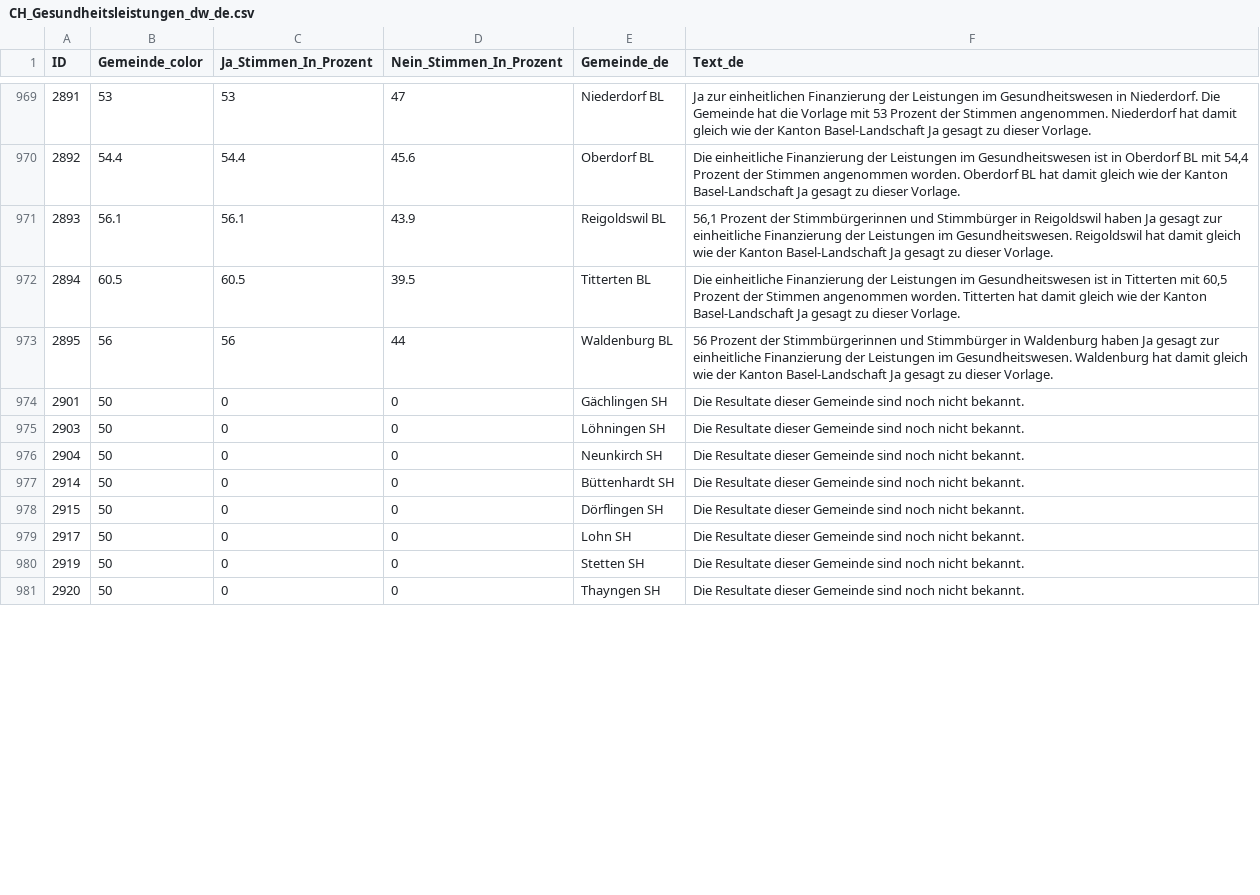
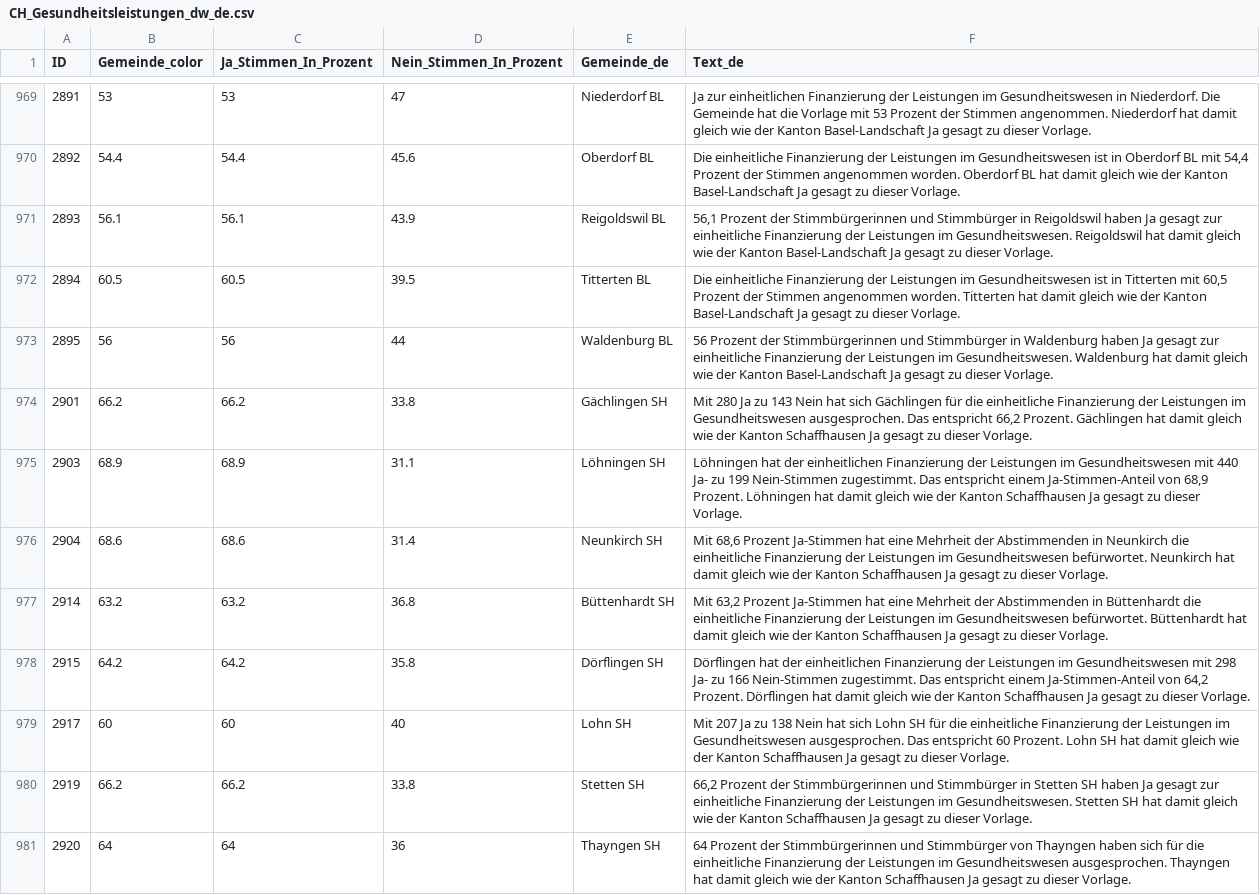
Before and after one commit to awp-finanznachrichten/lena_november2024, a CSV file: Output_Switzerland/CH_Gesundheitsleistungen_dw_de.csv, drawn as a sheet; only a part is shown, gaps mark what is left out; the diff covers the shown part only.

```diff
--- a/Output_Switzerland/CH_Gesundheitsleistungen_dw_de.csv
+++ b/Output_Switzerland/CH_Gesundheitsleistungen_dw_de.csv
@@ -973,9 +973,9 @@
 2895,56,56,44,"Waldenburg BL","56 Prozent der Stimmbürgerinnen und Stimmbürger in Waldenburg haben Ja gesagt zur einheitliche Finanzierung der Leistungen im Gesundheitswesen. Waldenburg hat damit gleich wie der Kanton Basel-Landschaft Ja gesagt zu dieser Vorlage."
-2901,50,0,0,"Gächlingen SH","Die Resultate dieser Gemeinde sind noch nicht bekannt."
-2903,50,0,0,"Löhningen SH","Die Resultate dieser Gemeinde sind noch nicht bekannt."
-2904,50,0,0,"Neunkirch SH","Die Resultate dieser Gemeinde sind noch nicht bekannt."
-2914,50,0,0,"Büttenhardt SH","Die Resultate dieser Gemeinde sind noch nicht bekannt."
-2915,50,0,0,"Dörflingen SH","Die Resultate dieser Gemeinde sind noch nicht bekannt."
-2917,50,0,0,"Lohn SH","Die Resultate dieser Gemeinde sind noch nicht bekannt."
-2919,50,0,0,"Stetten SH","Die Resultate dieser Gemeinde sind noch nicht bekannt."
-2920,50,0,0,"Thayngen SH","Die Resultate dieser Gemeinde sind noch nicht bekannt."
+2901,66.2,66.2,33.8,"Gächlingen SH","Mit 280 Ja zu 143 Nein hat sich Gächlingen für die einheitliche Finanzierung der Leistungen im Gesundheitswesen ausgesprochen. Das entspricht 66,2 Prozent. Gächlingen hat damit gleich wie der Kanton Schaffhausen Ja gesagt zu dieser Vorlage."
+2903,68.9,68.9,31.1,"Löhningen SH","Löhningen hat der einheitlichen Finanzierung der Leistungen im Gesundheitswesen mit 440 Ja- zu 199 Nein-Stimmen zugestimmt. Das entspricht einem Ja-Stimmen-Anteil von 68,9 Prozent. Löhningen hat damit gleich wie der Kanton Schaffhausen Ja gesagt zu dieser Vorlage."
+2904,68.6,68.6,31.4,"Neunkirch SH","Mit 68,6 Prozent Ja-Stimmen hat eine Mehrheit der Abstimmenden in Neunkirch die einheitliche Finanzierung der Leistungen im Gesundheitswesen befürwortet. Neunkirch hat damit gleich wie der Kanton Schaffhausen Ja gesagt zu dieser Vorlage."
+2914,63.2,63.2,36.8,"Büttenhardt SH","Mit 63,2 Prozent Ja-Stimmen hat eine Mehrheit der Abstimmenden in Büttenhardt die einheitliche Finanzierung der Leistungen im Gesundheitswesen befürwortet. Büttenhardt hat damit gleich wie der Kanton Schaffhausen Ja gesagt zu dieser Vorlage."
+2915,64.2,64.2,35.8,"Dörflingen SH","Dörflingen hat der einheitlichen Finanzierung der Leistungen im Gesundheitswesen mit 298 Ja- zu 166 Nein-Stimmen zugestimmt. Das entspricht einem Ja-Stimmen-Anteil von 64,2 Prozent. Dörflingen hat damit gleich wie der Kanton Schaffhausen Ja gesagt zu dieser Vorlage."
+2917,60,60,40,"Lohn SH","Mit 207 Ja zu 138 Nein hat sich Lohn SH für die einheitliche Finanzierung der Leistungen im Gesundheitswesen ausgesprochen. Das entspricht 60 Prozent. Lohn SH hat damit gleich wie der Kanton Schaffhausen Ja gesagt zu dieser Vorlage."
+2919,66.2,66.2,33.8,"Stetten SH","66,2 Prozent der Stimmbürgerinnen und Stimmbürger in Stetten SH haben Ja gesagt zur einheitliche Finanzierung der Leistungen im Gesundheitswesen. Stetten SH hat damit gleich wie der Kanton Schaffhausen Ja gesagt zu dieser Vorlage."
+2920,64,64,36,"Thayngen SH","64 Prozent der Stimmbürgerinnen und Stimmbürger von Thayngen haben sich für die einheitliche Finanzierung der Leistungen im Gesundheitswesen ausgesprochen. Thayngen hat damit gleich wie der Kanton Schaffhausen Ja gesagt zu dieser Vorlage."
```
Also changed, not shown: 72 edited cells elsewhere in this file, Output_Cantons/SH_CH_Gesundheitsleistungen_dw_de.csv, Output_Cantons/SH_CH_Mietrecht_Kuendigung_dw_de.csv, 26 other files.
